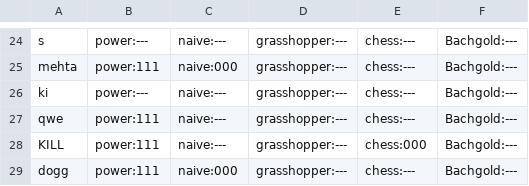
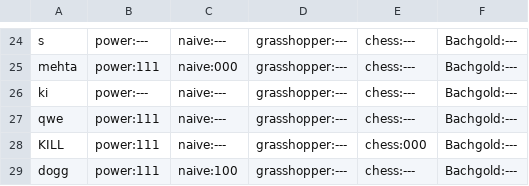
Before and after one commit to noveens/SprintOJ, a CSV file: score.csv, drawn as a sheet; only a part is shown, gaps mark what is left out.

```diff
--- a/score.csv
+++ b/score.csv
@@ -28,2 +28,2 @@ qwe,power:111,naive:---,grasshopper:---,chess:---,Bachgold:---
 KILL,power:111,naive:---,grasshopper:---,chess:000,Bachgold:---
-dogg,power:111,naive:000,grasshopper:---,chess:---,Bachgold:---
+dogg,power:111,naive:100,grasshopper:---,chess:---,Bachgold:---
```
Also changed, not shown: 13 other files.
